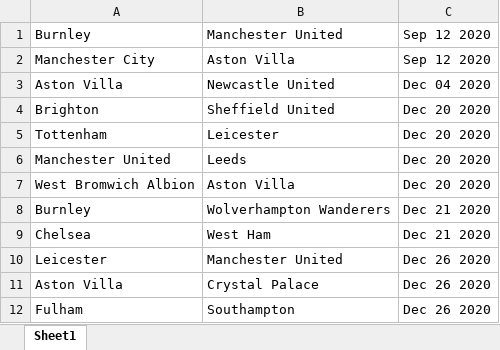
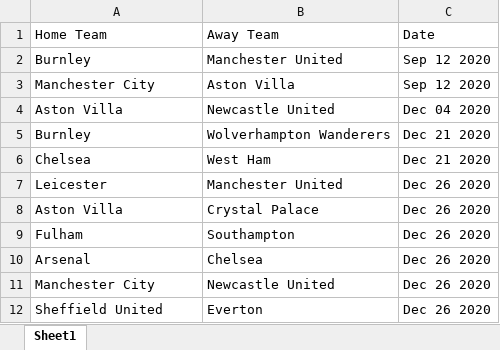
Before and after one commit to saahilp/EPLPredictor, an Excel workbook: EPLPredictorBackend/PLFixtures.xlsx, sheet Sheet1, drawn as a sheet; only a part is shown; the shorter side is filled out with more unchanged rows; values as stored, in another font and other column widths than the file's, no borders; removed rows and columns are numbered as before the commit, all else as after; the diff names each change by its address in the sheet, - before the commit and + after, or states it on an @@ line.

```diff
--- a/EPLPredictorBackend/PLFixtures.xlsx (sheet Sheet1)
+++ b/EPLPredictorBackend/PLFixtures.xlsx (sheet Sheet1)
+row 1: Home Team | Away Team | Date
-row 4: Brighton | Sheffield United | Dec 20 2020
-row 5: Tottenham | Leicester | Dec 20 2020
-row 6: Manchester United | Leeds | Dec 20 2020
-row 7: West Bromwich Albion | Aston Villa | Dec 20 2020
```
Also changed, not shown: EPLPredictorBackend/PLResults.xlsx, 2 other files.
